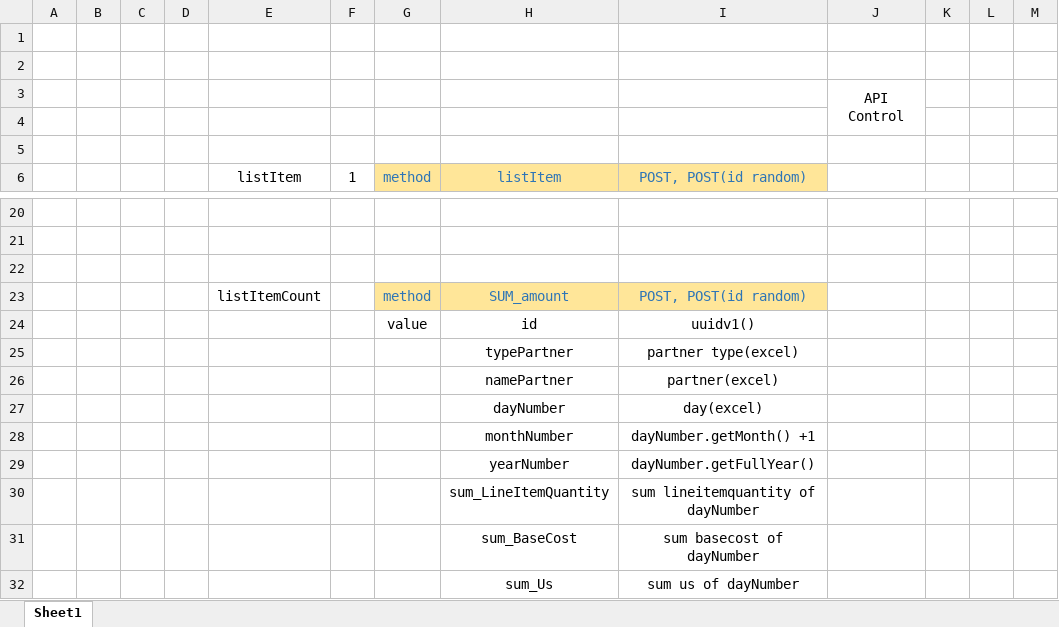
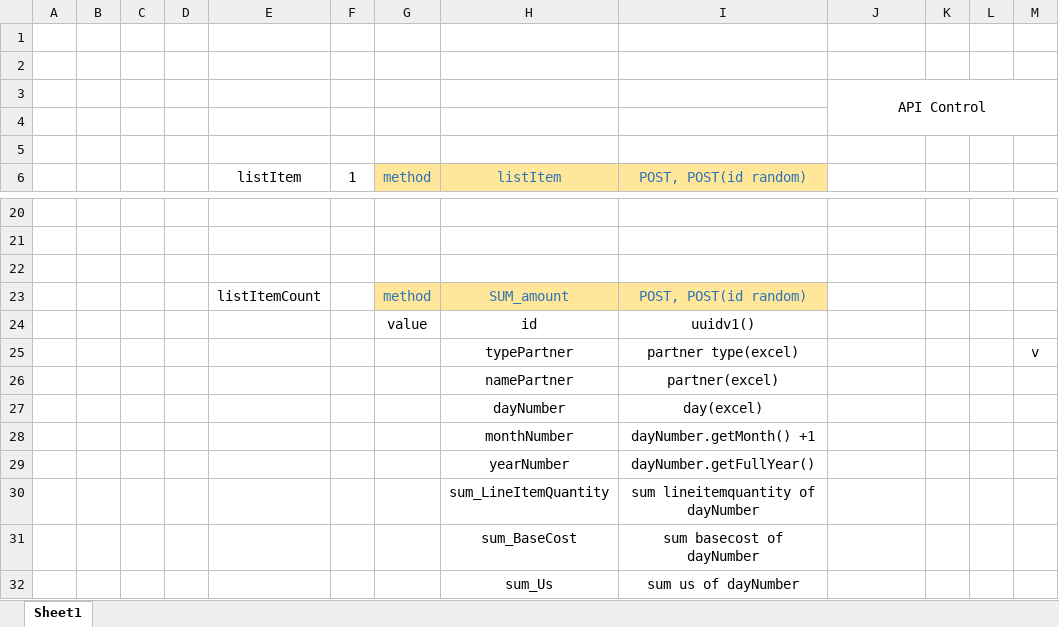
Before and after one commit to hoangphohieu/checkingV1, an Excel workbook: APIcontrol.xlsx, sheet Sheet1, drawn as a sheet; only a part is shown, gaps mark what is left out; values as stored, in another font and other column widths than the file's, no borders; the diff names each change by its address in the sheet, - before the commit and + after, or states it on an @@ line.

```diff
--- a/APIcontrol.xlsx (sheet Sheet1)
+++ b/APIcontrol.xlsx (sheet Sheet1)
-J3:J4 merged
+J3:M4 merged
-M25: (empty)
+M25: v
```
Also changed, not shown: 6 other files.
